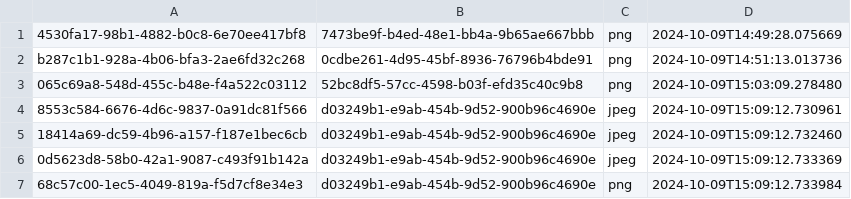
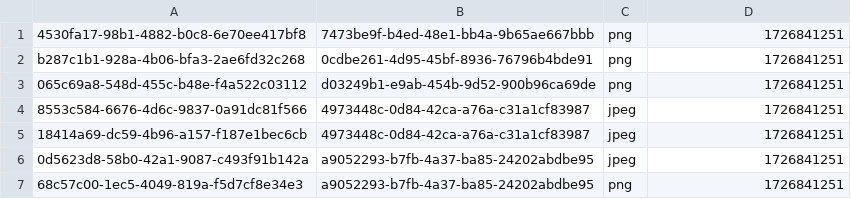
Before and after one commit to simonpirko/insta-clone-tms-c30-onl, a CSV file: src/main/resources/csv/photos.csv, drawn as a sheet.

```diff
--- a/src/main/resources/csv/photos.csv
+++ b/src/main/resources/csv/photos.csv
@@ -1,7 +1,7 @@
-4530fa17-98b1-4882-b0c8-6e70ee417bf8;7473be9f-b4ed-48e1-bb4a-9b65ae667bbb;png;2024-10-09T14:49:28.075669;
-b287c1b1-928a-4b06-bfa3-2ae6fd32c268;0cdbe261-4d95-45bf-8936-76796b4bde91;png;2024-10-09T14:51:13.013736;
-065c69a8-548d-455c-b48e-f4a522c03112;52bc8df5-57cc-4598-b03f-efd35c40c9b8;png;2024-10-09T15:03:09.278480;
-8553c584-6676-4d6c-9837-0a91dc81f566;d03249b1-e9ab-454b-9d52-900b96c4690e;jpeg;2024-10-09T15:09:12.730961;
-18414a69-dc59-4b96-a157-f187e1bec6cb;d03249b1-e9ab-454b-9d52-900b96c4690e;jpeg;2024-10-09T15:09:12.732460;
-0d5623d8-58b0-42a1-9087-c493f91b142a;d03249b1-e9ab-454b-9d52-900b96c4690e;jpeg;2024-10-09T15:09:12.733369;
-68c57c00-1ec5-4049-819a-f5d7cf8e34e3;d03249b1-e9ab-454b-9d52-900b96c4690e;png;2024-10-09T15:09:12.733984;
+4530fa17-98b1-4882-b0c8-6e70ee417bf8;7473be9f-b4ed-48e1-bb4a-9b65ae667bbb;png;1726841251;
+b287c1b1-928a-4b06-bfa3-2ae6fd32c268;0cdbe261-4d95-45bf-8936-76796b4bde91;png;1726841251;
+065c69a8-548d-455c-b48e-f4a522c03112;d03249b1-e9ab-454b-9d52-900b96ca69de;png;1726841251;
+8553c584-6676-4d6c-9837-0a91dc81f566;4973448c-0d84-42ca-a76a-c31a1cf83987;jpeg;1726841251;
+18414a69-dc59-4b96-a157-f187e1bec6cb;4973448c-0d84-42ca-a76a-c31a1cf83987;jpeg;1726841251;
+0d5623d8-58b0-42a1-9087-c493f91b142a;a9052293-b7fb-4a37-ba85-24202abdbe95;jpeg;1726841251;
+68c57c00-1ec5-4049-819a-f5d7cf8e34e3;a9052293-b7fb-4a37-ba85-24202abdbe95;png;1726841251;
```
Also changed, not shown: 8 other files.
